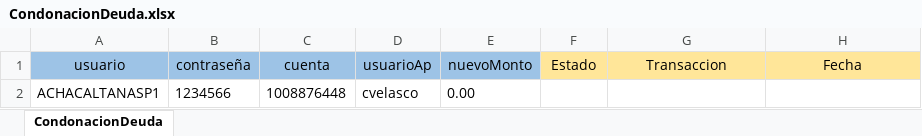
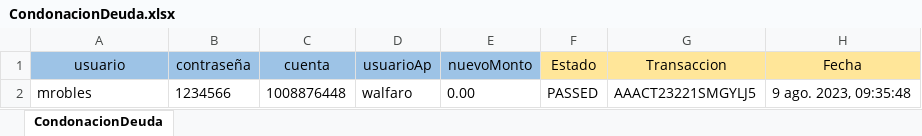
Before and after one commit to Valvaradomoreno/Regresion, an Excel workbook: src/Excel/entregable4/CondonacionDeuda.xlsx, sheet CondonacionDeuda, drawn as a sheet; values as stored, in another font and other column widths than the file's, no borders; removed rows and columns are numbered as before the commit, all else as after; the diff names each change by its address in the sheet, - before the commit and + after, or states it on an @@ line.

Commit message:
update entregable 4

```diff
--- a/src/Excel/entregable4/CondonacionDeuda.xlsx (sheet CondonacionDeuda)
+++ b/src/Excel/entregable4/CondonacionDeuda.xlsx (sheet CondonacionDeuda)
-row 2: ACHACALTANASP1 | 1234566 | 1008876448 | cvelasco | 0.00
+row 2: mrobles | 1234566 | 1008876448 | walfaro | 0.00 | PASSED | AAACT23221SMGYLJ5 | 9 ago. 2023, 09:35:48
```
Also changed, not shown: src/Excel/entregable4/CancelacionAnticipadaDPF.xlsx, src/Excel/entregable4/CuotaComodin.xlsx, 15 other files.
